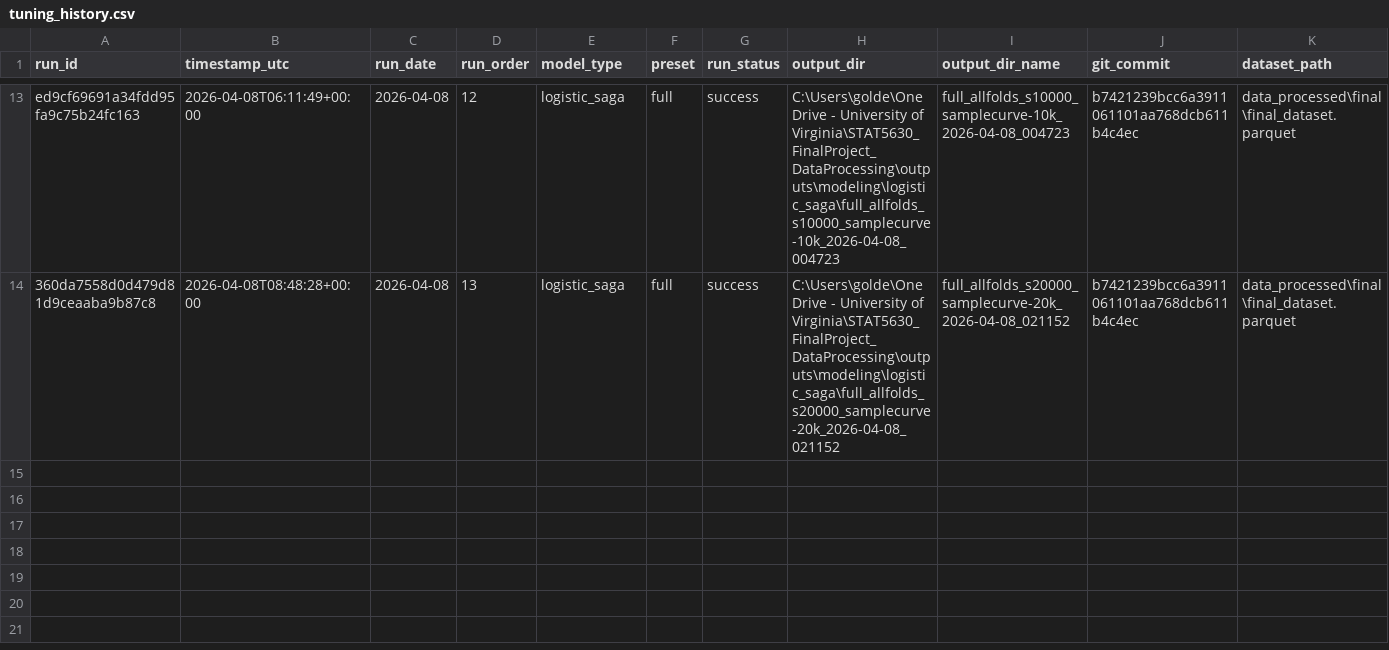
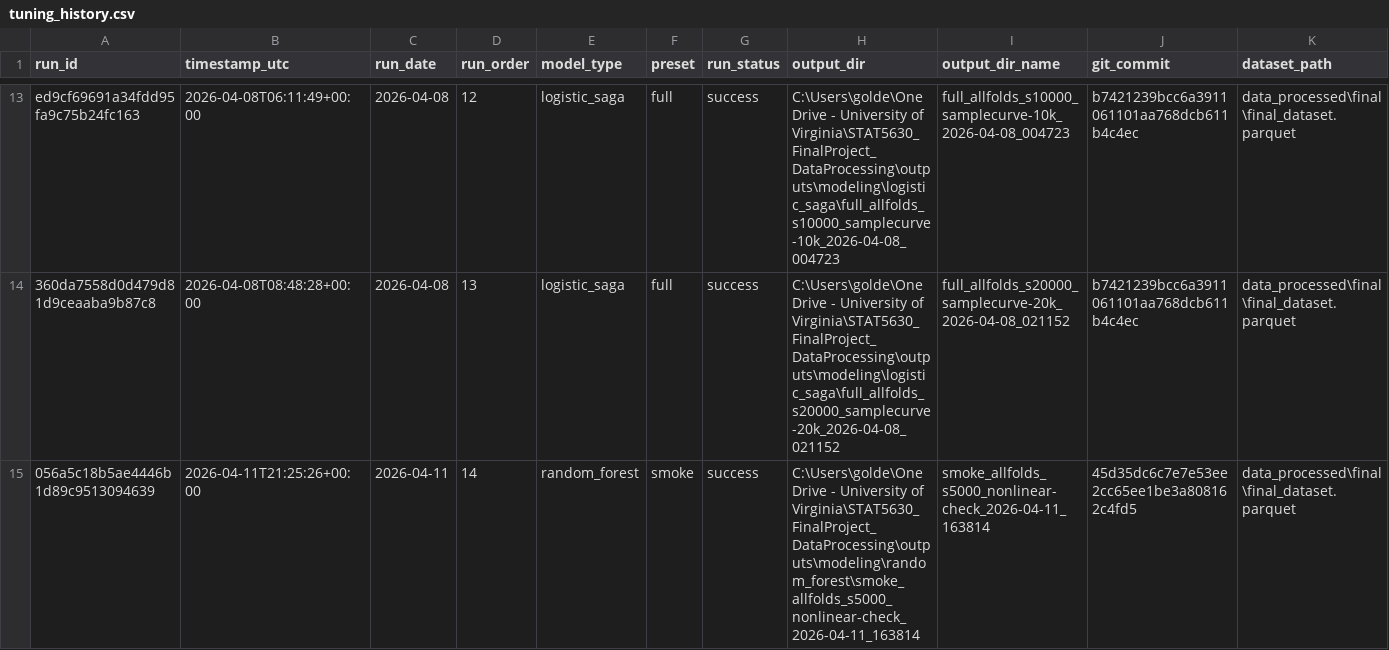
Before and after one commit to goldember12-alt/urban-heat-mapping-dataset, a CSV file: outputs/modeling/tuning_history.csv, drawn as a sheet; only a part is shown, gaps mark what is left out; rows hold the shown columns only; the diff names each change by its address in the sheet, - before the commit and + after, or states it on an @@ line.

Commit message:
Record random forest smoke benchmark outputs

```diff
--- a/outputs/modeling/tuning_history.csv
+++ b/outputs/modeling/tuning_history.csv
+row 15: 056a5c18b5ae4446b1d89c9513094639 | 2026-04-11T21:25:26+00:00 | 2026-04-11 | 14 | random_forest | smoke | success | C:\Users\golde\OneDrive - University of Virginia\STAT5630_FinalProject_DataProcessing\outputs\modeling\random_forest\smoke_allfolds_s5000_nonlinear-check_2026-04-11_163814 | smoke_allfolds_s5000_nonlinear-check_2026-04-11_163814 | 45d35dc6c7e7e53ee2cc65ee1be3a808162c4fd5 | data_processed\final\final_dataset.parquet
```
Also changed, not shown: outputs/modeling/tuning_history_annotations.csv, 38 other files.
